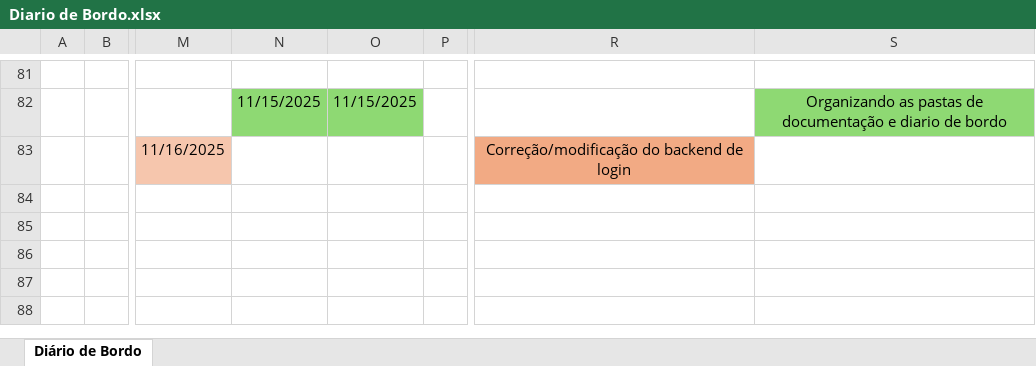
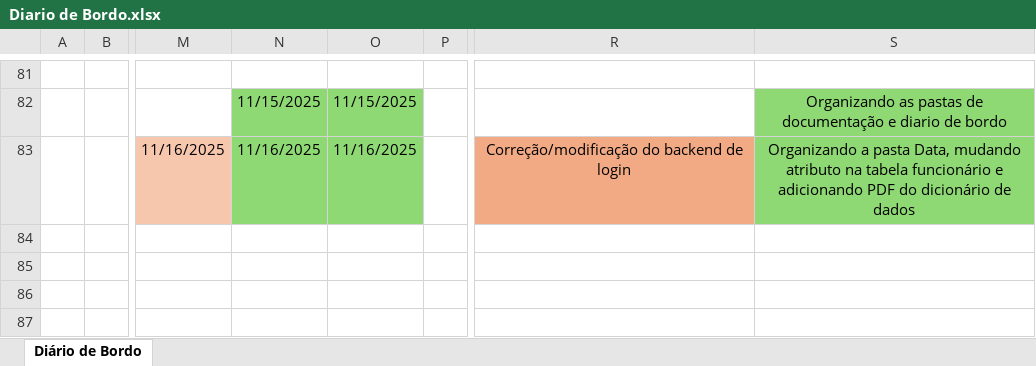
Before and after one commit to HeitFernandes/pi-segundo-semestre-2025, an Excel workbook: Documentação/diario_de_bordo/Diario de Bordo.xlsx, sheet Diário de Bordo, drawn as a sheet; only a part is shown, gaps mark what is left out; the shorter side is filled out with more unchanged rows; values as stored, in another font and other column widths than the file's, no borders; the diff names each change by its address in the sheet, - before the commit and + after, or states it on an @@ line.

Commit message:
Adicionando arquivos e organizando pastas

```diff
--- a/Documentação/diario_de_bordo/Diario de Bordo.xlsx (sheet Diário de Bordo)
+++ b/Documentação/diario_de_bordo/Diario de Bordo.xlsx (sheet Diário de Bordo)
-N83: (empty)
+N83: 11/16/2025
-N83:O83 fill: none
+N83:O83 fill: #8ED973
-O83: (empty)
+O83: 11/16/2025
-S83: (empty)
+S83: Organizando a pasta Data, mudando atributo na tabela funcionário e adicionando PDF do dicionário de dados
-S83 fill: none
+S83 fill: #8ED973
```
Also changed, not shown: 12 other files.
